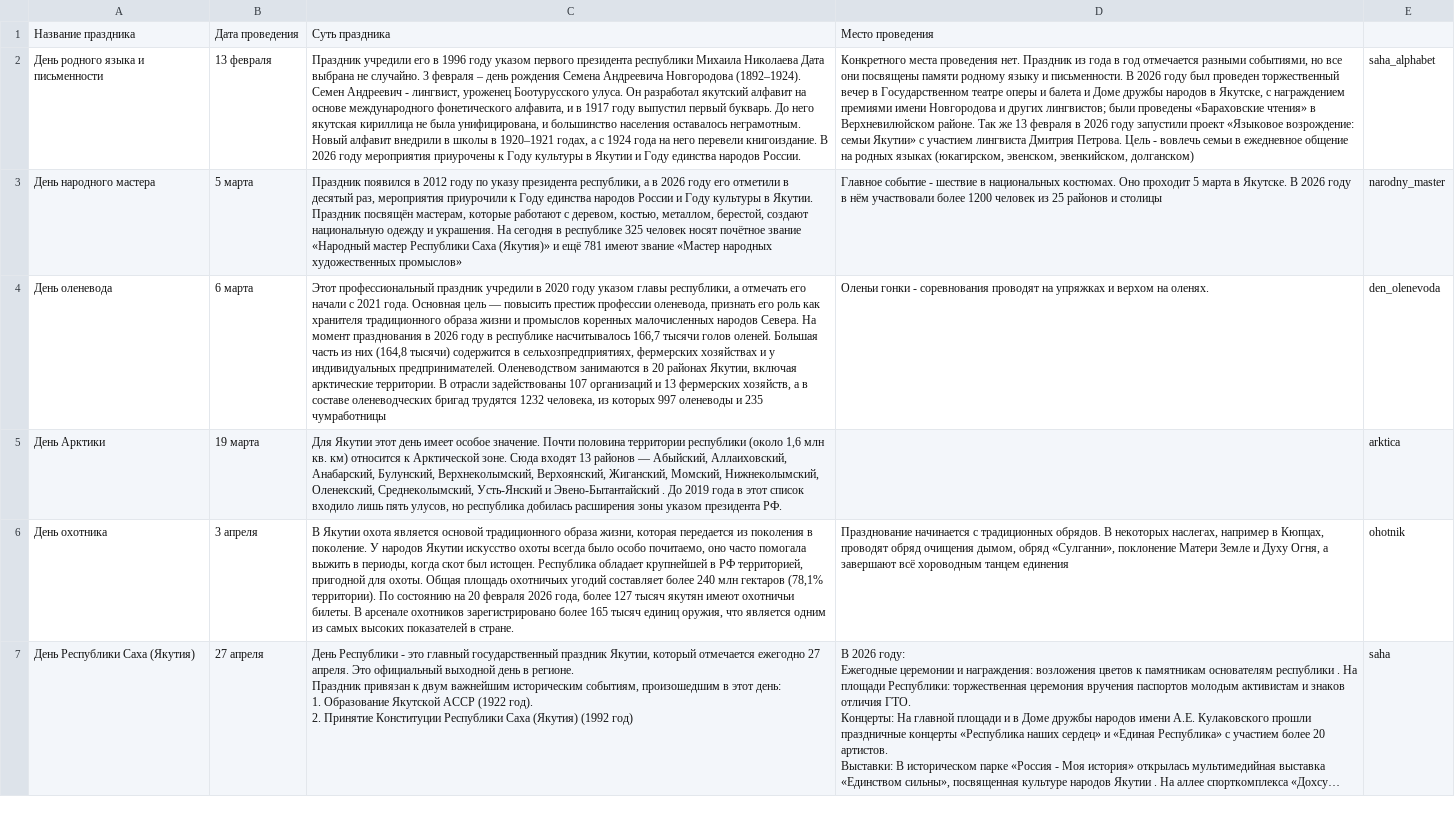
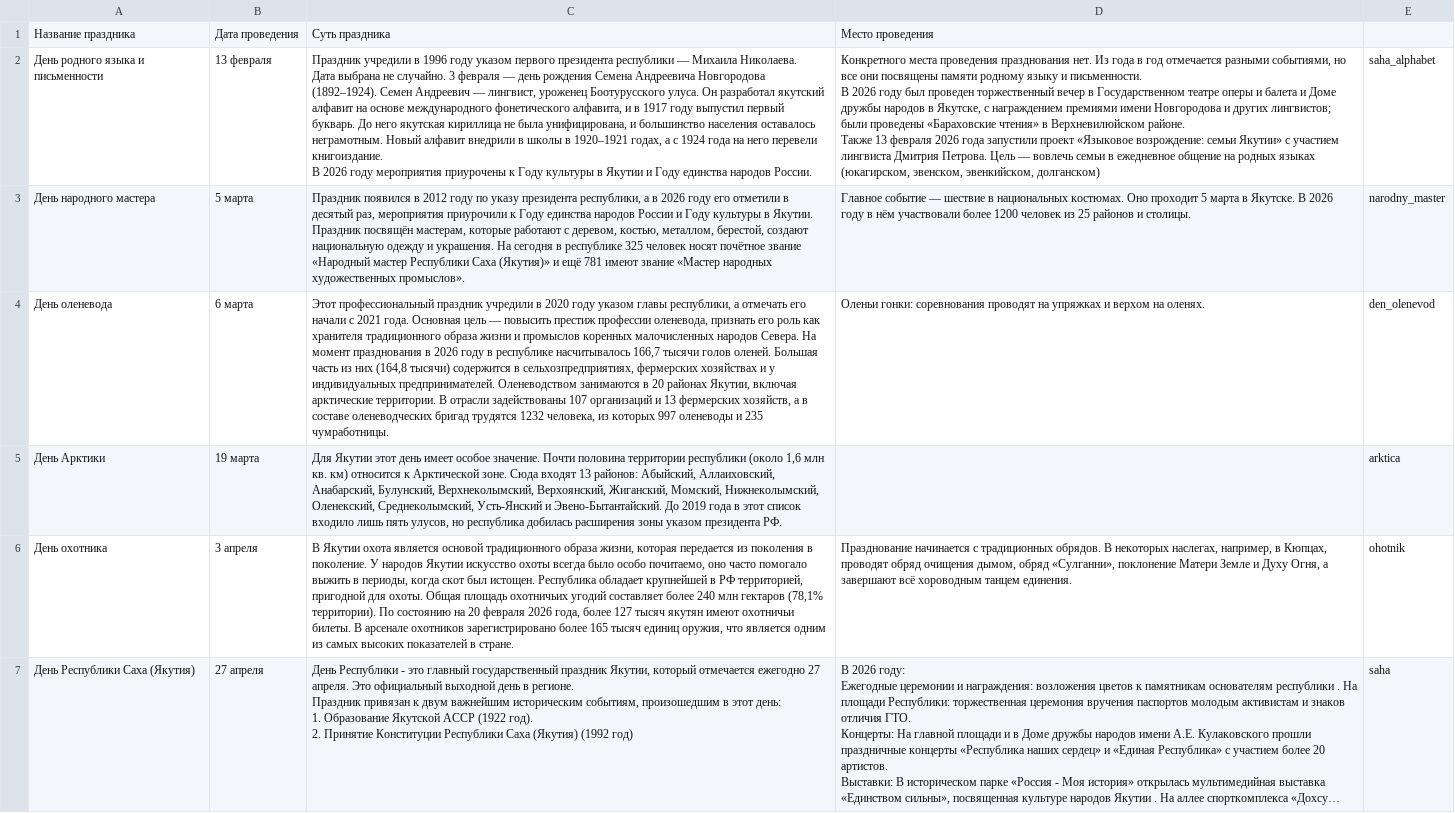
Before and after one commit to asyakhar/site-test-map, a CSV file: data/events.csv, drawn as a sheet; only a part is shown; long unchanged cells end in …; ↵ is a line break in a cell; the diff covers the shown part only; the diff names each change by its address in the sheet, - before the commit and + after, or states it on an @@ line.

Commit message:
fix events

```diff
--- a/data/events.csv
+++ b/data/events.csv
-C2: Праздник учредили его в 1996 году указом первого президента республики Михаила Николаева Дата выбрана не случайно. 3 февраля – день рождения Семена Андреевича Новгородова (1892–1924). Семен Андреевич - лингвист, уроженец…
+C2: Праздник учредили в 1996 году указом первого президента республики — Михаила Николаева. ↵ Дата выбрана не случайно. 3 февраля — день рождения Семена Андреевича Новгородова (1892–1924). Семен Андреевич — лингвист, уроженец…
-D2: …места проведения нет. Праздник из года в год отмечается разными событиями, но все они посвящены памяти родному языку и письменности. В 2026 году был проведен торжественный вечер в Государственном театре оперы и балета и Доме дружбы народов в Якутске, с награждением премиями имени Новгородова и других лингвистов; были проведены «Бараховские чтения» в Верхневилюйском районе. Так же 13 февраля в 2026 году запустили проект «Языковое возрождение: семьи Якутии» с участием лингвиста Дмитрия Петрова. Цель - вовлечь семьи…
+D2: …места проведения празднования нет. Из года в год отмечается разными событиями, но все они посвящены памяти родному языку и письменности. ↵ В 2026 году был проведен торжественный вечер в Государственном театре оперы и балета и Доме дружбы народов в Якутске, с награждением премиями имени Новгородова и других лингвистов; были проведены «Бараховские чтения» в Верхневилюйском районе. ↵ Также 13 февраля 2026 года запустили проект «Языковое возрождение: семьи Якутии» с участием лингвиста Дмитрия Петрова. Цель — вовлечь семьи…
-C3: …народных художественных промыслов»
+C3: …народных художественных промыслов».
-D3: Главное событие - шествие в национальных костюмах. Оно проходит 5 марта в Якутске. В 2026 году в нём участвовали более 1200 человек из 25 районов и столицы
+D3: Главное событие — шествие в национальных костюмах. Оно проходит 5 марта в Якутске. В 2026 году в нём участвовали более 1200 человек из 25 районов и столицы.
-C4: …и 235 чумработницы
+C4: …и 235 чумработницы.
-D4: Оленьи гонки - соревнования проводят…
+D4: Оленьи гонки: соревнования проводят…
-E4: den_olenevoda
+E4: den_olenevod
-C5: …входят 13 районов — Абыйский, Аллаиховский, Анабарский, Булунский, Верхнеколымский, Верхоянский, Жиганский, Момский, Нижнеколымский, Оленекский, Среднеколымский, Усть-Янский и Эвено-Бытантайский . До 2019…
+C5: …входят 13 районов: Абыйский, Аллаиховский, Анабарский, Булунский, Верхнеколымский, Верхоянский, Жиганский, Момский, Нижнеколымский, Оленекский, Среднеколымский, Усть-Янский и Эвено-Бытантайский. До 2019…
-C6: …оно часто помогала выжить в…
+C6: …оно часто помогало выжить в…
-D6: …некоторых наслегах, например в Кюпцах, проводят обряд очищения дымом, обряд «Сулганни», поклонение Матери Земле и Духу Огня, а завершают всё хороводным танцем единения
+D6: …некоторых наслегах, например, в Кюпцах, проводят обряд очищения дымом, обряд «Сулганни», поклонение Матери Земле и Духу Огня, а завершают всё хороводным танцем единения.
```
Also changed, not shown: 11 edited cells elsewhere in this file, 2 other files.
